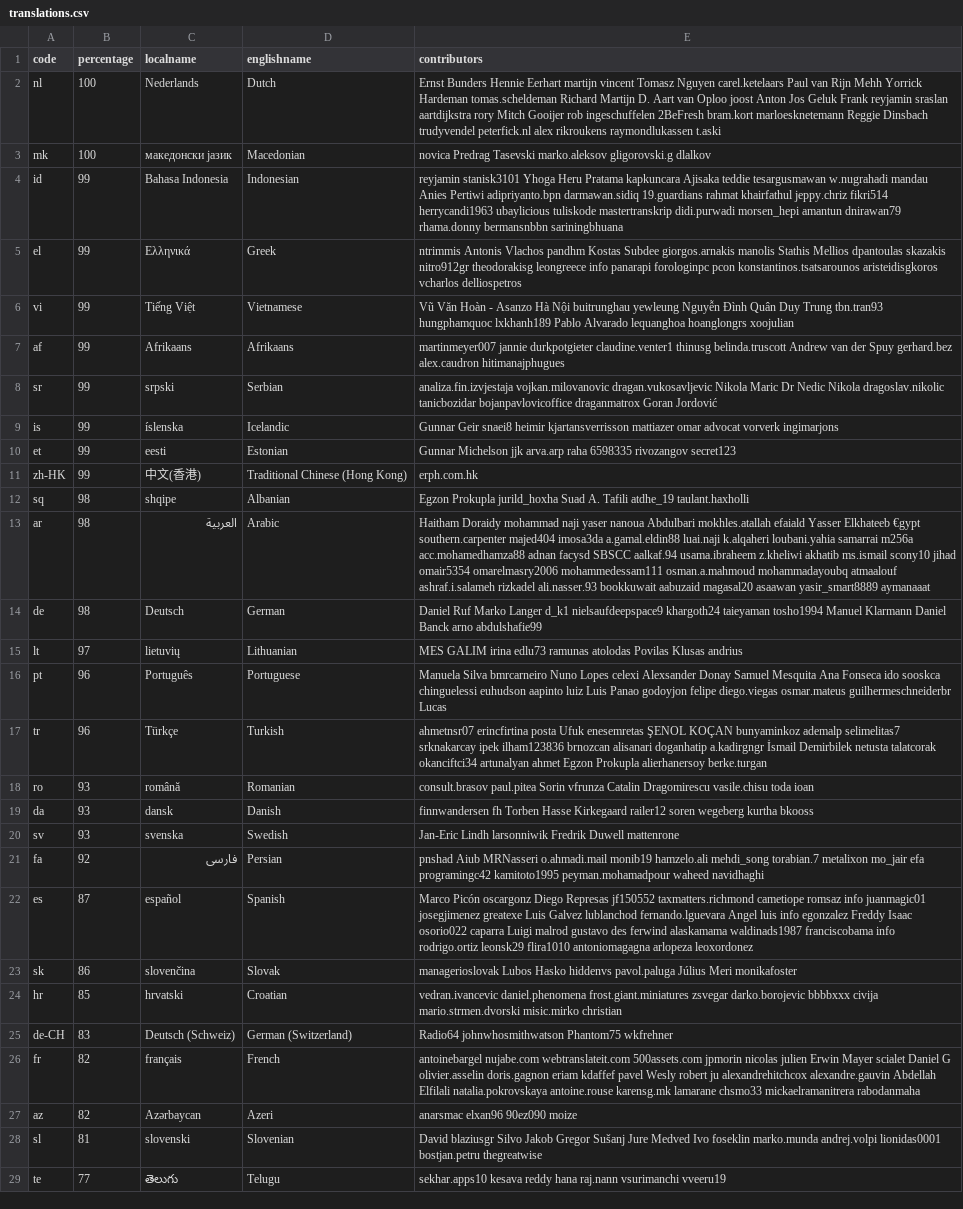
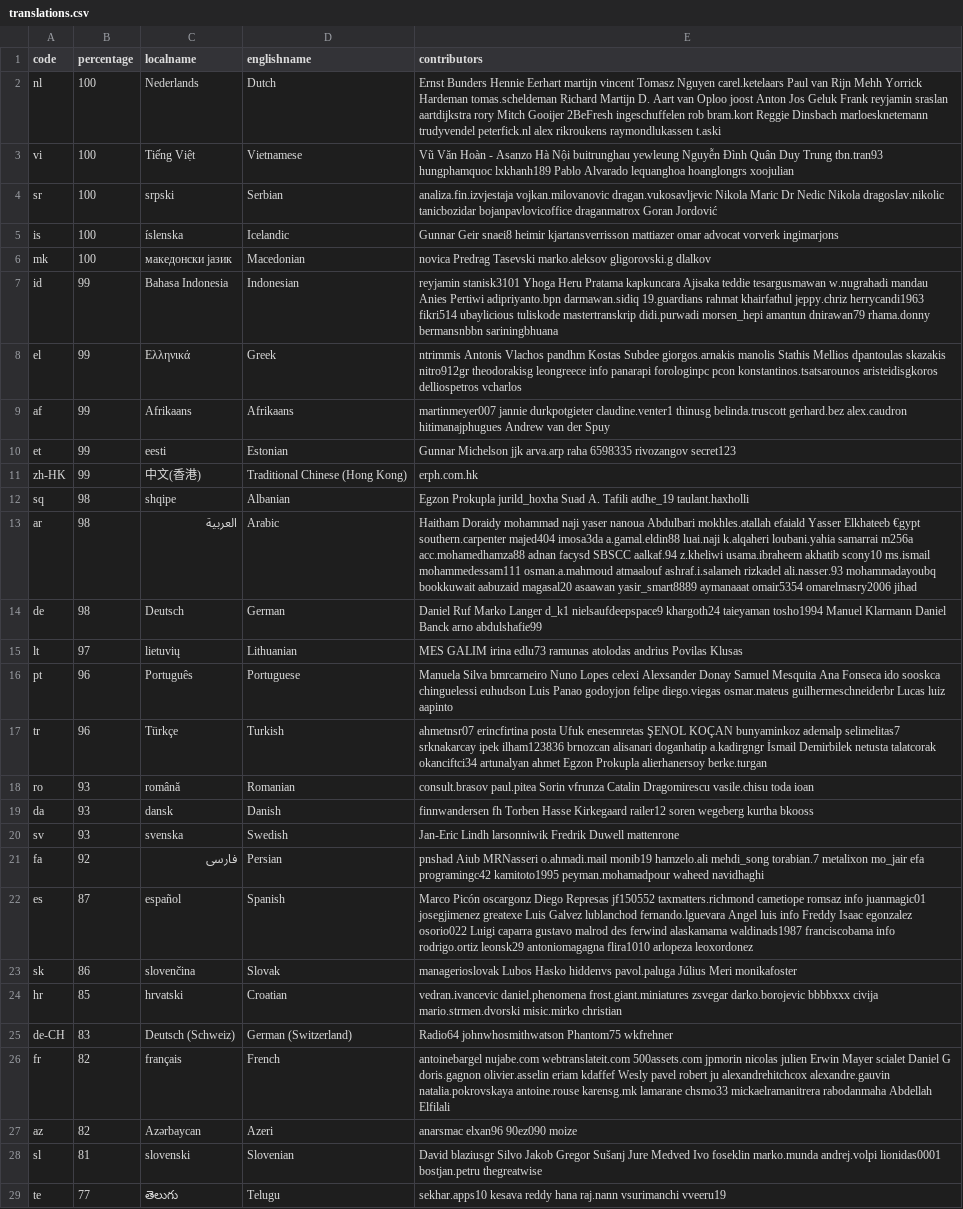
Before and after one commit to 3etechinns/www.manager.io, a CSV file: _data/translations.csv, drawn as a sheet; only a part is shown; removed rows and columns are numbered as before the commit, all else as after; the diff covers the shown part only; the diff names each change by its address in the sheet, - before the commit and + after, or states it on an @@ line.

Commit message:
WebTranslateIt

```diff
--- a/_data/translations.csv
+++ b/_data/translations.csv
-E2 (contributors): …Mitch Gooijer rob ingeschuffelen 2BeFresh bram.kort marloesknetemann Reggie Dinsbach trudyvendel peterfick.nl…
+E2 (contributors): …Mitch Gooijer 2BeFresh ingeschuffelen rob bram.kort Reggie Dinsbach marloesknetemann trudyvendel peterfick.nl…
+row 3: vi | 100 | Tiếng Việt | Vietnamese | Vũ Văn Hoàn - Asanzo Hà Nội buitrunghau yewleung Nguyễn Đình Quân Duy Trung tbn.tran93 hungphamquoc lxkhanh189 Pablo Alvarado lequanghoa hoanglongrs xoojulian
+row 4: sr | 100 | srpski | Serbian | analiza.fin.izvjestaja vojkan.milovanovic dragan.vukosavljevic Nikola Maric Dr Nedic Nikola dragoslav.nikolic tanicbozidar bojanpavlovicoffice draganmatrox Goran Jordović
+row 5: is | 100 | íslenska | Icelandic | Gunnar Geir snaei8 heimir kjartansverrisson mattiazer omar advocat vorverk ingimarjons
-E7 (contributors): …khairfathul jeppy.chriz fikri514 herrycandi1963 ubaylicious tuliskode…
+E7 (contributors): …khairfathul jeppy.chriz herrycandi1963 fikri514 ubaylicious tuliskode…
-E8 (contributors): …konstantinos.tsatsarounos aristeidisgkoros vcharlos delliospetros
+E8 (contributors): …konstantinos.tsatsarounos aristeidisgkoros delliospetros vcharlos
-row 6: vi | 99 | Tiếng Việt | Vietnamese | Vũ Văn Hoàn - Asanzo Hà Nội buitrunghau yewleung Nguyễn Đình Quân Duy Trung tbn.tran93 hungphamquoc lxkhanh189 Pablo Alvarado lequanghoa hoanglongrs xoojulian
-E9 (contributors): …thinusg belinda.truscott Andrew van der Spuy gerhard.bez alex.caudron hitimanajphugues
+E9 (contributors): …thinusg belinda.truscott gerhard.bez alex.caudron hitimanajphugues Andrew van der Spuy
-row 8: sr | 99 | srpski | Serbian | analiza.fin.izvjestaja vojkan.milovanovic dragan.vukosavljevic Nikola Maric Dr Nedic Nikola dragoslav.nikolic tanicbozidar bojanpavlovicoffice draganmatrox Goran Jordović
-row 9: is | 99 | íslenska | Icelandic | Gunnar Geir snaei8 heimir kjartansverrisson mattiazer omar advocat vorverk ingimarjons
-E13 (contributors): …SBSCC aalkaf.94 usama.ibraheem z.kheliwi akhatib ms.ismail scony10 jihad omair5354 omarelmasry2006 mohammedessam111 osman.a.mahmoud mohammadayoubq atmaalouf ashraf.i.salameh rizkadel ali.nasser.93 bookkuwait aabuzaid magasal20 asaawan yasir_smart8889 aymanaaat
+E13 (contributors): …SBSCC aalkaf.94 z.kheliwi usama.ibraheem akhatib scony10 ms.ismail mohammedessam111 osman.a.mahmoud atmaalouf ashraf.i.salameh rizkadel ali.nasser.93 mohammadayoubq bookkuwait aabuzaid magasal20 asaawan yasir_smart8889 aymanaaat omair5354 omarelmasry2006 jihad
-E15 (contributors): …ramunas atolodas Povilas Klusas andrius
+E15 (contributors): …ramunas atolodas andrius Povilas Klusas
-E16 (contributors): …chinguelessi euhudson aapinto luiz Luis Panao godoyjon felipe diego.viegas osmar.mateus guilhermeschneiderbr Lucas
+E16 (contributors): …chinguelessi euhudson Luis Panao godoyjon felipe diego.viegas osmar.mateus guilhermeschneiderbr Lucas luiz aapinto
-E22 (contributors): …luis info egonzalez Freddy Isaac osorio022 caparra Luigi malrod gustavo des ferwind alaskamama waldinads1987 franciscobama info rodrigo.ortiz leonsk29 flira1010 antoniomagagna arlopeza leoxordonez
+E22 (contributors): …luis info Freddy Isaac egonzalez osorio022 Luigi caparra gustavo malrod des ferwind alaskamama waldinads1987 franciscobama info rodrigo.ortiz leonsk29 antoniomagagna flira1010 arlopeza leoxordonez
-E26 (contributors): …Daniel G olivier.asselin doris.gagnon eriam kdaffef pavel Wesly robert ju alexandrehitchcox alexandre.gauvin Abdellah Elfilali natalia.pokrovskaya antoine.rouse karensg.mk lamarane chsmo33 mickaelramanitrera rabodanmaha
+E26 (contributors): …Daniel G doris.gagnon olivier.asselin eriam kdaffef Wesly pavel robert ju alexandrehitchcox alexandre.gauvin natalia.pokrovskaya antoine.rouse karensg.mk lamarane chsmo33 mickaelramanitrera rabodanmaha Abdellah Elfilali
```
Also changed, not shown: 7 edited cells elsewhere in this file.
